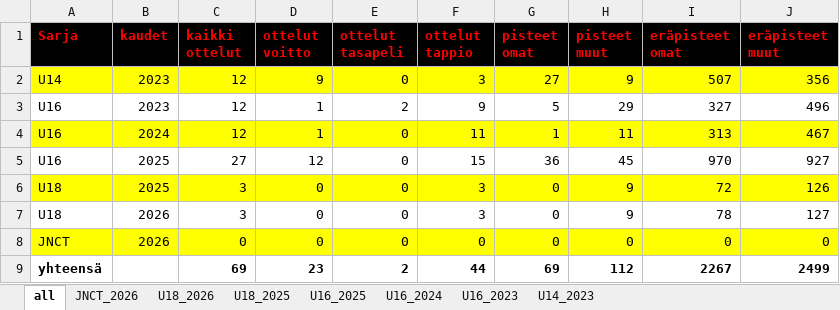
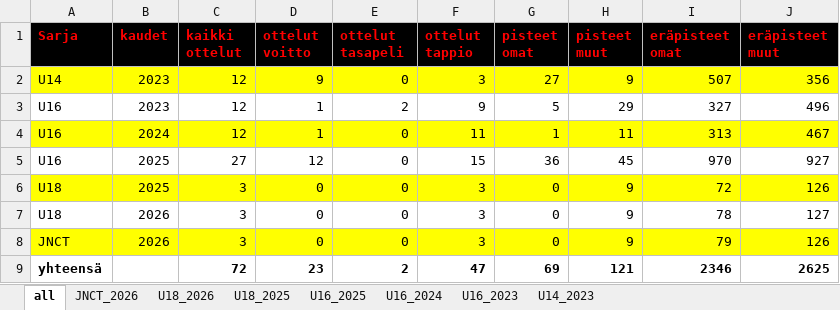
Before and after one commit to jkatoper/kaudet, an Excel workbook: beachvolley.xlsx, sheet all, drawn as a sheet; values as stored, in another font and other column widths than the file's, no borders; the diff names each change by its address in the sheet, - before the commit and + after, or states it on an @@ line.

```diff
--- a/beachvolley.xlsx (sheet all)
+++ b/beachvolley.xlsx (sheet all)
-C8 (kaikki ottelut): 0
+C8 (kaikki ottelut): 3
-F8 (ottelut tappio): 0
+F8 (ottelut tappio): 3
-H8 (pisteet muut): 0
+H8 (pisteet muut): 9
-I8 (eräpisteet omat): 0
+I8 (eräpisteet omat): 79
-J8 (eräpisteet muut): 0
+J8 (eräpisteet muut): 126
-C9 (kaikki ottelut): 69
+C9 (kaikki ottelut): 72
-F9 (ottelut tappio): 44
+F9 (ottelut tappio): 47
-H9 (pisteet muut): 112
+H9 (pisteet muut): 121
-I9 (eräpisteet omat): 2267
+I9 (eräpisteet omat): 2346
-J9 (eräpisteet muut): 2499
+J9 (eräpisteet muut): 2625
```
Also changed, not shown: sheet JNCT_2026, 2 other files.
